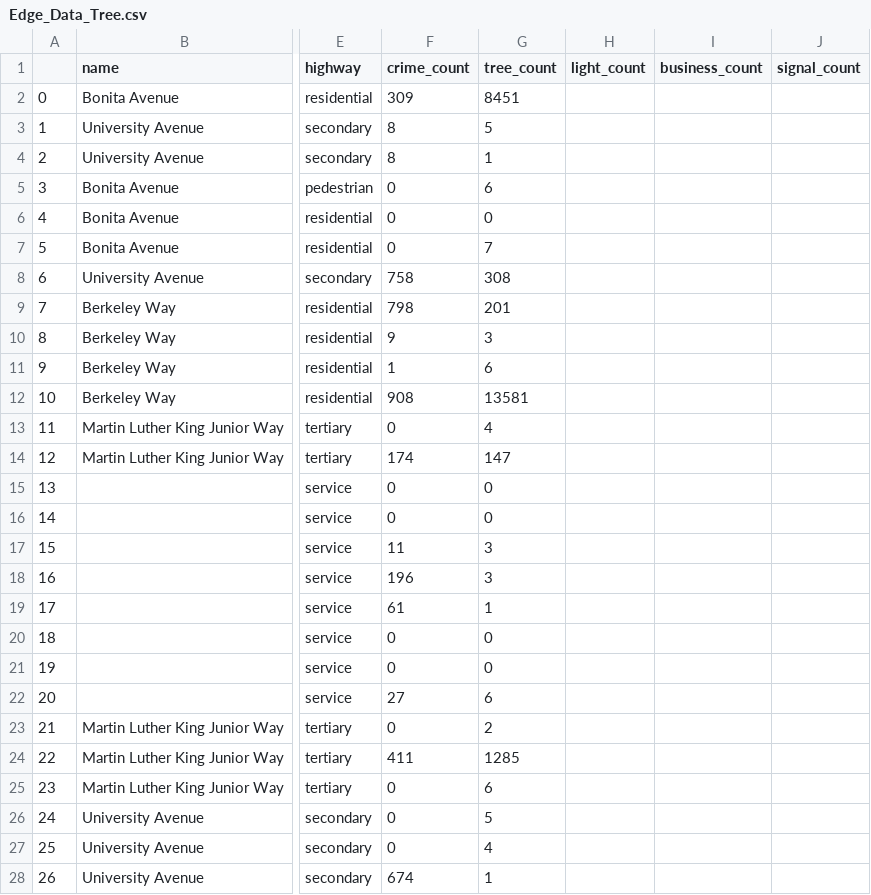
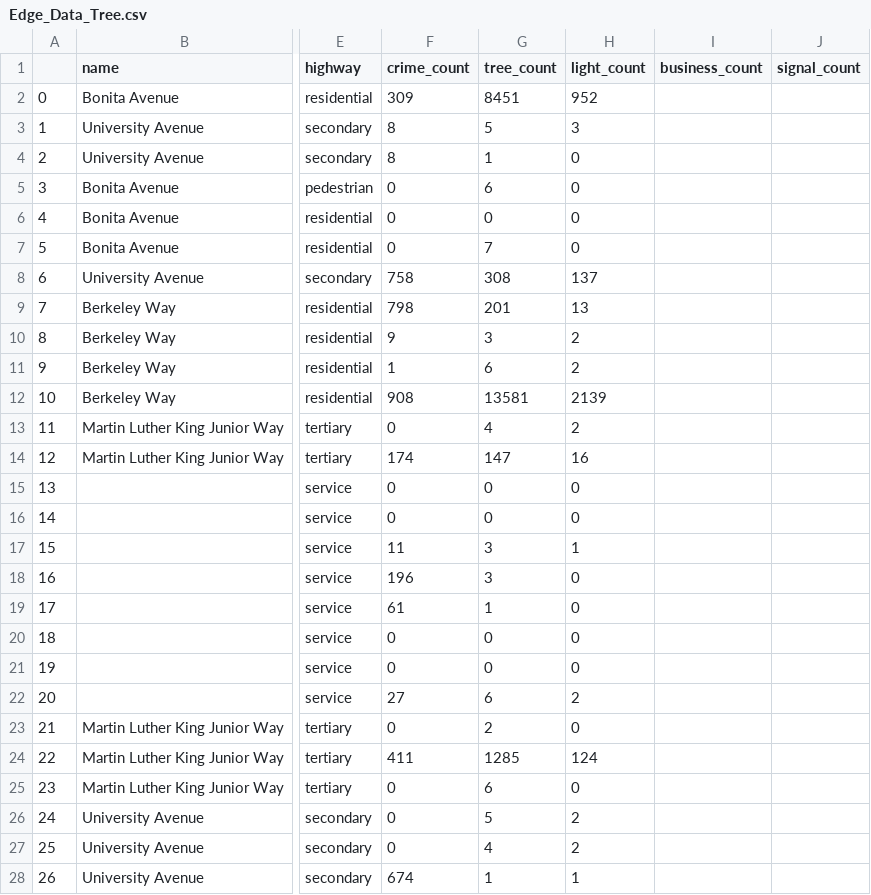
Before and after one commit to StrollApp/data-aggregation, a CSV file: Edge_Data_Tree.csv, drawn as a sheet; only a part is shown, gaps mark what is left out; the diff covers the shown part only; the diff names each change by its address in the sheet, - before the commit and + after, or states it on an @@ line.

```diff
--- a/Edge_Data_Tree.csv
+++ b/Edge_Data_Tree.csv
-H2 (light_count): (empty)
+H2 (light_count): 952
-H3 (light_count): (empty)
+H3 (light_count): 3
-H4:H7 (light_count): (empty)
+H4:H7 (light_count): 0
-H8 (light_count): (empty)
+H8 (light_count): 137
-H9 (light_count): (empty)
+H9 (light_count): 13
-H10:H11 (light_count): (empty)
+H10:H11 (light_count): 2
-H12 (light_count): (empty)
+H12 (light_count): 2139
-H13 (light_count): (empty)
+H13 (light_count): 2
-H14 (light_count): (empty)
+H14 (light_count): 16
-H15:H16 (light_count): (empty)
+H15:H16 (light_count): 0
-H17 (light_count): (empty)
+H17 (light_count): 1
-H18:H21 (light_count): (empty)
+H18:H21 (light_count): 0
-H22 (light_count): (empty)
+H22 (light_count): 2
-H23 (light_count): (empty)
+H23 (light_count): 0
-H24 (light_count): (empty)
+H24 (light_count): 124
-H25 (light_count): (empty)
+H25 (light_count): 0
-H26:H27 (light_count): (empty)
+H26:H27 (light_count): 2
-H28 (light_count): (empty)
+H28 (light_count): 1
```
Also changed, not shown: 11 edited cells elsewhere in this file, 2 other files.
